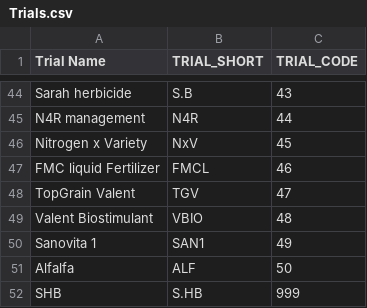
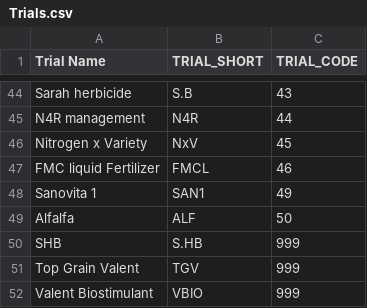
Before and after one commit to giordanon/IDataField-2.0, a CSV file: metadata/Trials.csv, drawn as a sheet; only a part is shown, gaps mark what is left out; removed rows and columns are numbered as before the commit, all else as after; the diff names each change by its address in the sheet, - before the commit and + after, or states it on an @@ line.

Commit message:
update field data uploader
more trials can be added once the excel sheet has been created

```diff
--- a/metadata/Trials.csv
+++ b/metadata/Trials.csv
-row 48: TopGrain Valent | TGV | 47
-row 49: Valent Biostimulant | VBIO | 48
+row 51: Top Grain Valent | TGV | 999
+row 52: Valent Biostimulant | VBIO | 999
```
Also changed, not shown: metadata/Labels.csv, 6 other files.
